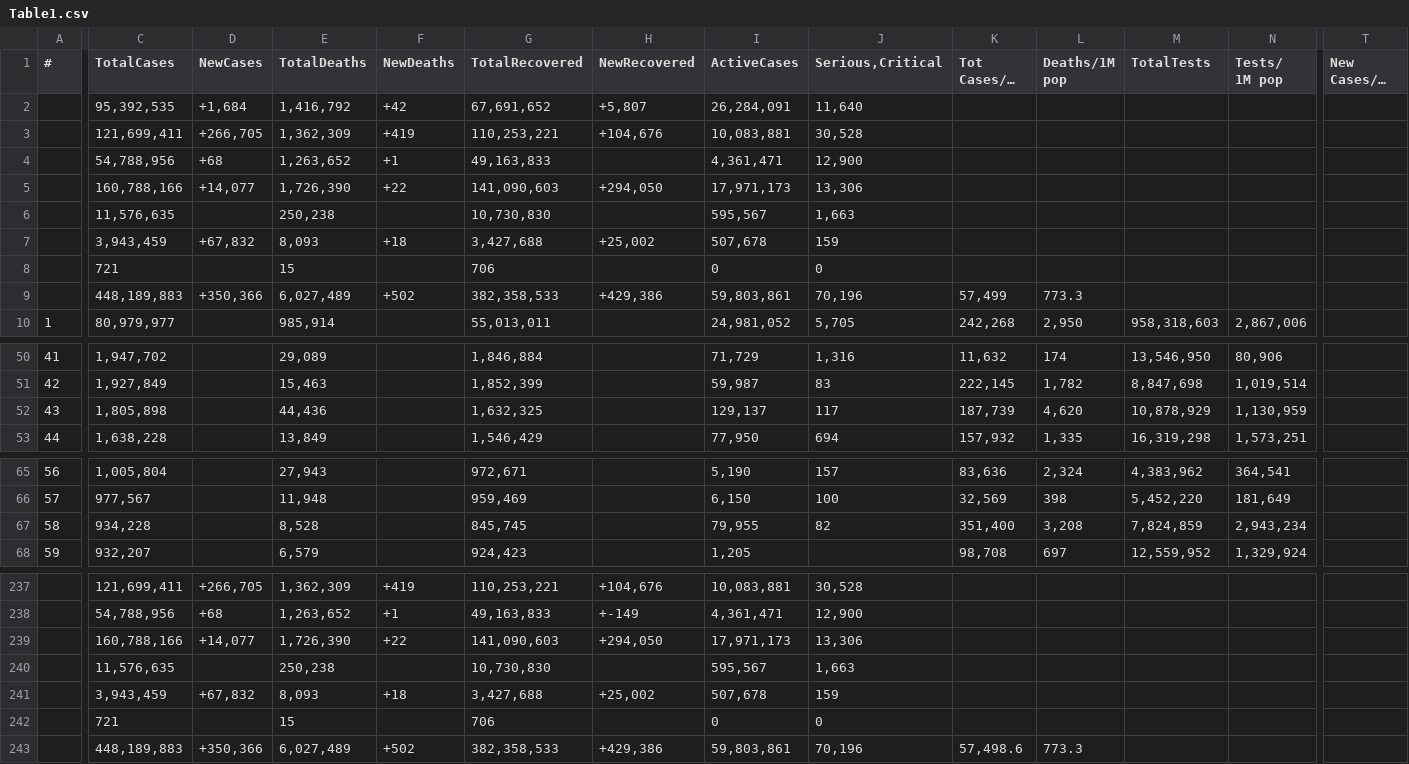
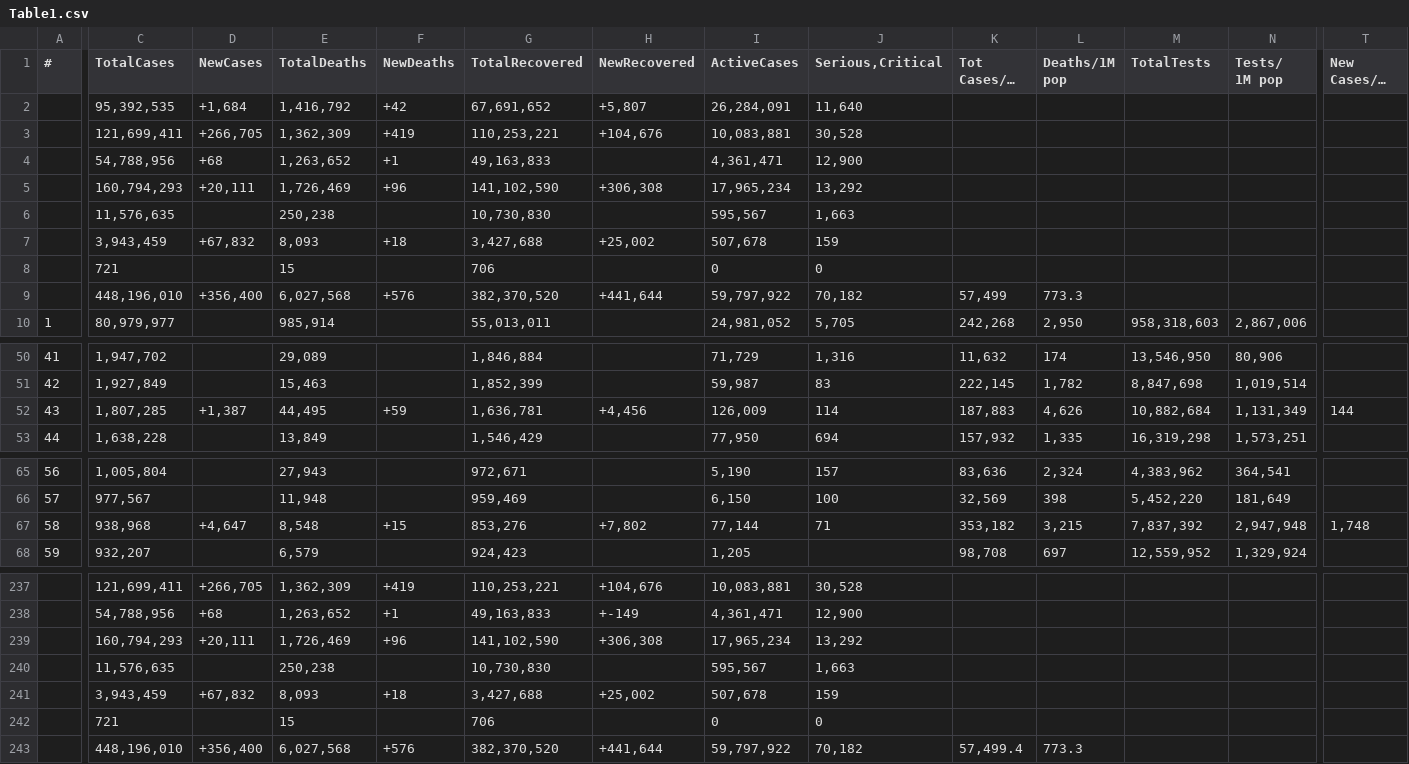
Before and after one commit to Covid-Data-API/Worldometer-Covid-Data-API, a CSV file: Table1.csv, drawn as a sheet; only a part is shown, gaps mark what is left out; long unchanged cells end in …; removed rows and columns are numbered as before the commit, all else as after; rows hold the shown columns only; the diff covers the shown part only; the diff names each change by its address in the sheet, - before the commit and + after, or states it on an @@ line.

```diff
--- a/Table1.csv
+++ b/Table1.csv
-row 5:  | 160,788,166 | +14,077 | 1,726,390 | +22 | 141,090,603 | +294,050 | 17,971,173 | 13,306
+row 5:  | 160,794,293 | +20,111 | 1,726,469 | +96 | 141,102,590 | +306,308 | 17,965,234 | 13,292
-row 9:  | 448,189,883 | +350,366 | 6,027,489 | +502 | 382,358,533 | +429,386 | 59,803,861 | 70,196 | 57,499 | 773.3
+row 9:  | 448,196,010 | +356,400 | 6,027,568 | +576 | 382,370,520 | +441,644 | 59,797,922 | 70,182 | 57,499 | 773.3
-C52 (TotalCases): 1,805,898
+C52 (TotalCases): 1,807,285
-D52 (NewCases): (empty)
+D52 (NewCases): +1,387
-E52 (TotalDeaths): 44,436
+E52 (TotalDeaths): 44,495
-F52 (NewDeaths): (empty)
+F52 (NewDeaths): +59
-G52 (TotalRecovered): 1,632,325
+G52 (TotalRecovered): 1,636,781
-H52 (NewRecovered): (empty)
+H52 (NewRecovered): +4,456
-I52 (ActiveCases): 129,137
+I52 (ActiveCases): 126,009
-J52 (Serious,Critical): 117
+J52 (Serious,Critical): 114
-K52 (Tot Cases/1M pop): 187,739
+K52 (Tot Cases/1M pop): 187,883
-L52 (Deaths/1M pop): 4,620
+L52 (Deaths/1M pop): 4,626
-M52 (TotalTests): 10,878,929
+M52 (TotalTests): 10,882,684
-N52 (Tests/ 1M pop): 1,130,959
+N52 (Tests/ 1M pop): 1,131,349
-T52 (New Cases/1M pop): (empty)
+T52 (New Cases/1M pop): 144
-C67 (TotalCases): 934,228
+C67 (TotalCases): 938,968
-D67 (NewCases): (empty)
+D67 (NewCases): +4,647
-E67 (TotalDeaths): 8,528
+E67 (TotalDeaths): 8,548
-F67 (NewDeaths): (empty)
+F67 (NewDeaths): +15
-G67 (TotalRecovered): 845,745
+G67 (TotalRecovered): 853,276
-H67 (NewRecovered): (empty)
+H67 (NewRecovered): +7,802
-I67 (ActiveCases): 79,955
+I67 (ActiveCases): 77,144
-J67 (Serious,Critical): 82
+J67 (Serious,Critical): 71
-K67 (Tot Cases/1M pop): 351,400
+K67 (Tot Cases/1M pop): 353,182
-L67 (Deaths/1M pop): 3,208
+L67 (Deaths/1M pop): 3,215
-M67 (TotalTests): 7,824,859
+M67 (TotalTests): 7,837,392
-N67 (Tests/ 1M pop): 2,943,234
+N67 (Tests/ 1M pop): 2,947,948
-T67 (New Cases/1M pop): (empty)
+T67 (New Cases/1M pop): 1,748
-row 239:  | 160,788,166 | +14,077 | 1,726,390 | +22 | 141,090,603 | +294,050 | 17,971,173 | 13,306
+row 239:  | 160,794,293 | +20,111 | 1,726,469 | +96 | 141,102,590 | +306,308 | 17,965,234 | 13,292
-row 243:  | 448,189,883 | +350,366 | 6,027,489 | +502 | 382,358,533 | +429,386 | 59,803,861 | 70,196 | 57,498.6 | 773.3
+row 243:  | 448,196,010 | +356,400 | 6,027,568 | +576 | 382,370,520 | +441,644 | 59,797,922 | 70,182 | 57,499.4 | 773.3
```
Also changed, not shown: 5 edited cells elsewhere in this file, Table2.csv.
